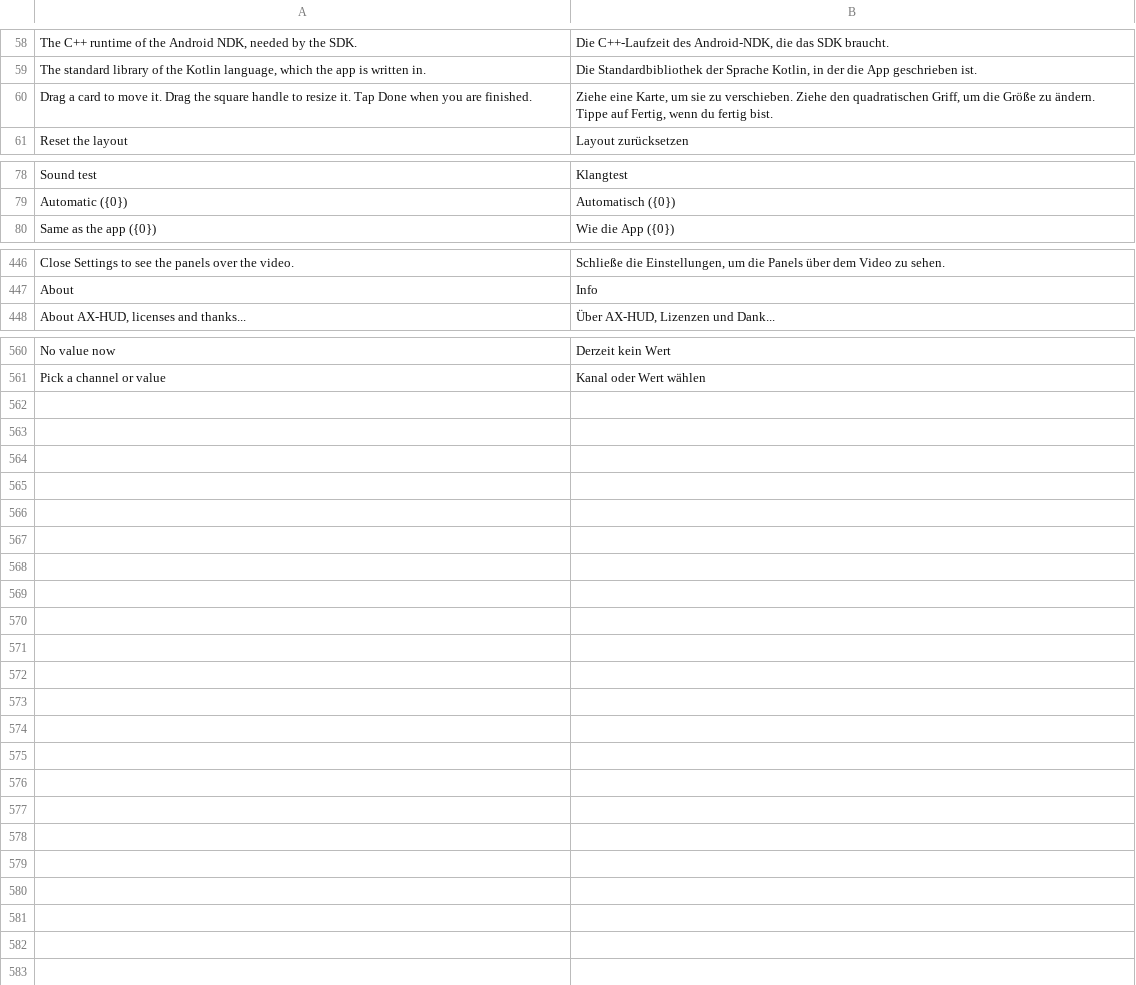
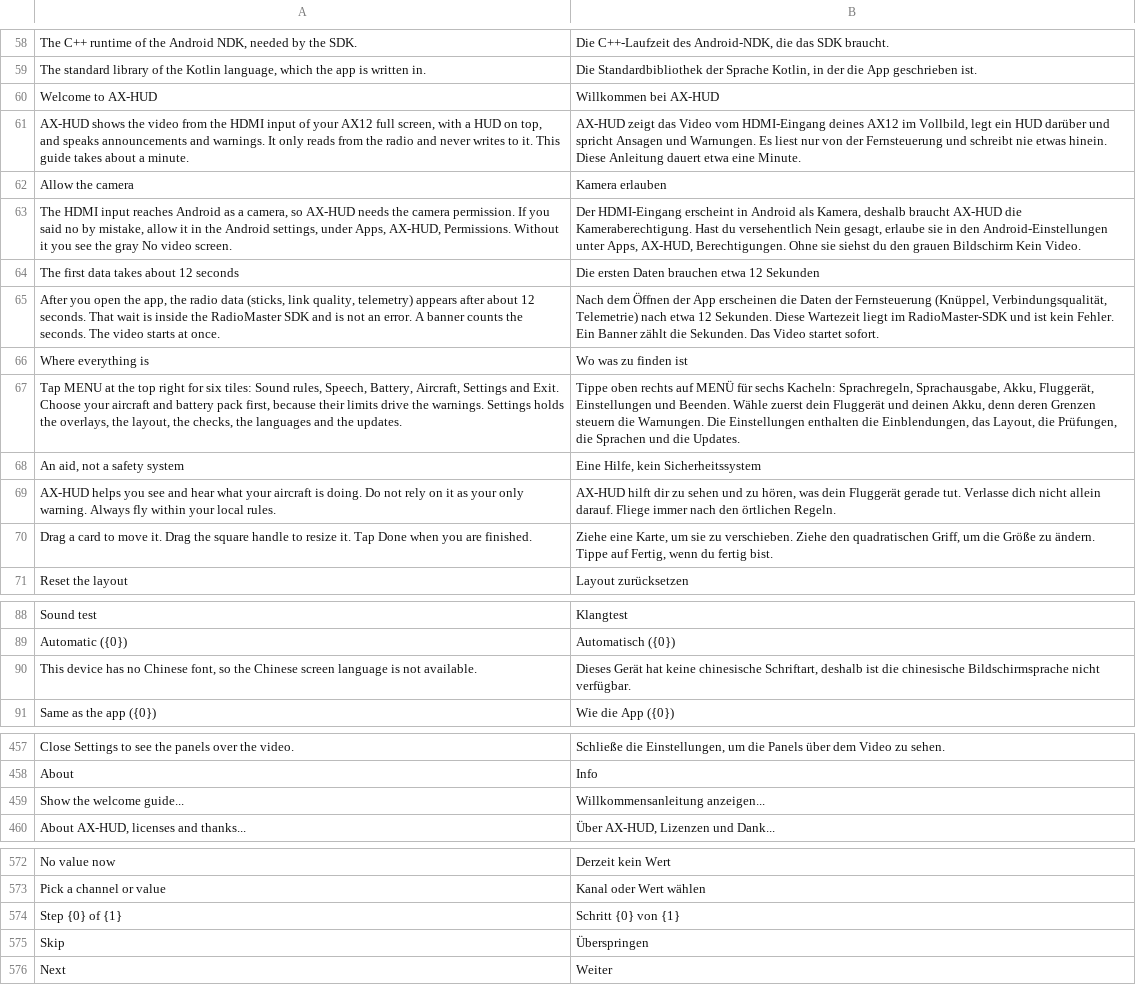
Before and after one commit to eminesrefakbay/RM-AX12-Video-Monitor-And-Announcer-APK, a TSV file: app/src/main/assets/i18n/de.tsv, drawn as a sheet; only a part is shown, gaps mark what is left out.

Commit message:
v1.0.0: welcome guide, Stable update channel by default, language checks, release notes

```diff
--- a/app/src/main/assets/i18n/de.tsv
+++ b/app/src/main/assets/i18n/de.tsv
@@ -59,2 +59,12 @@ The C++ runtime of the Android NDK, needed by the SDK.	Die C++-Laufzeit des Andr
 The standard library of the Kotlin language, which the app is written in.	Die Standardbibliothek der Sprache Kotlin, in der die App geschrieben ist.
+Welcome to AX-HUD	Willkommen bei AX-HUD
+AX-HUD shows the video from the HDMI input of your AX12 full screen, with a HUD on top, and speaks announcements and warnings. It only reads from the radio and never writes to it. This guide takes about a minute.	AX-HUD zeigt das Video vom HDMI-Eingang deines AX12 im Vollbild, legt ein HUD darüber und spricht Ansagen und Warnungen. Es liest nur von der Fernsteuerung und schreibt nie etwas hinein. Diese Anleitung dauert etwa eine Minute.
+Allow the camera	Kamera erlauben
+The HDMI input reaches Android as a camera, so AX-HUD needs the camera permission. If you said no by mistake, allow it in the Android settings, under Apps, AX-HUD, Permissions. Without it you see the gray No video screen.	Der HDMI-Eingang erscheint in Android als Kamera, deshalb braucht AX-HUD die Kameraberechtigung. Hast du versehentlich Nein gesagt, erlaube sie in den Android-Einstellungen unter Apps, AX-HUD, Berechtigungen. Ohne sie siehst du den grauen Bildschirm Kein Video.
+The first data takes about 12 seconds	Die ersten Daten brauchen etwa 12 Sekunden
+After you open the app, the radio data (sticks, link quality, telemetry) appears after about 12 seconds. That wait is inside the RadioMaster SDK and is not an error. A banner counts the seconds. The video starts at once.	Nach dem Öffnen der App erscheinen die Daten der Fernsteuerung (Knüppel, Verbindungsqualität, Telemetrie) nach etwa 12 Sekunden. Diese Wartezeit liegt im RadioMaster-SDK und ist kein Fehler. Ein Banner zählt die Sekunden. Das Video startet sofort.
+Where everything is	Wo was zu finden ist
+Tap MENU at the top right for six tiles: Sound rules, Speech, Battery, Aircraft, Settings and Exit. Choose your aircraft and battery pack first, because their limits drive the warnings. Settings holds the overlays, the layout, the checks, the languages and the updates.	Tippe oben rechts auf MENÜ für sechs Kacheln: Sprachregeln, Sprachausgabe, Akku, Fluggerät, Einstellungen und Beenden. Wähle zuerst dein Fluggerät und deinen Akku, denn deren Grenzen steuern die Warnungen. Die Einstellungen enthalten die Einblendungen, das Layout, die Prüfungen, die Sprachen und die Updates.
+An aid, not a safety system	Eine Hilfe, kein Sicherheitssystem
+AX-HUD helps you see and hear what your aircraft is doing. Do not rely on it as your only warning. Always fly within your local rules.	AX-HUD hilft dir zu sehen und zu hören, was dein Fluggerät gerade tut. Verlasse dich nicht allein darauf. Fliege immer nach den örtlichen Regeln.
 Drag a card to move it. Drag the square handle to resize it. Tap Done when you are finished.	Ziehe eine Karte, um sie zu verschieben. Ziehe den quadratischen Griff, um die Größe zu ändern. Tippe auf Fertig, wenn du fertig bist.
@@ -79,2 +89,3 @@ Sound test	Klangtest
 Automatic ({0})	Automatisch ({0})
+This device has no Chinese font, so the Chinese screen language is not available.	Dieses Gerät hat keine chinesische Schriftart, deshalb ist die chinesische Bildschirmsprache nicht verfügbar.
 Same as the app ({0})	Wie die App ({0})
@@ -447,2 +458,3 @@ Close Settings to see the panels over the video.	Schließe die Einstellungen, um
 About	Info
+Show the welcome guide...	Willkommensanleitung anzeigen...
 About AX-HUD, licenses and thanks...	Über AX-HUD, Lizenzen und Dank...
@@ -561 +573,4 @@ No value now	Derzeit kein Wert
 Pick a channel or value	Kanal oder Wert wählen
+Step {0} of {1}	Schritt {0} von {1}
+Skip	Überspringen
+Next	Weiter
```
Also changed, not shown: app/src/main/assets/i18n/tr.tsv, app/src/main/assets/i18n/zh.tsv, 17 other files.
